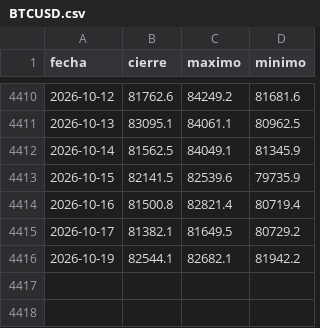
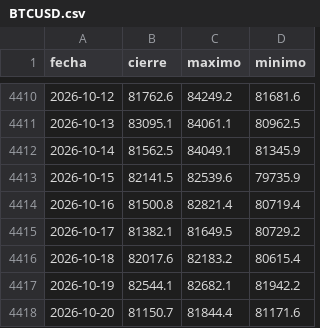
Before and after one commit to Aigosco/Bolsa-Radar, a CSV file: datos/precios/BTCUSD.csv, drawn as a sheet; only a part is shown, gaps mark what is left out; the diff names each change by its address in the sheet, - before the commit and + after, or states it on an @@ line.

```diff
--- a/datos/precios/BTCUSD.csv
+++ b/datos/precios/BTCUSD.csv
+row 4416: 2026-10-18 | 82017.6 | 82183.2 | 80615.4
+row 4418: 2026-10-20 | 81150.7 | 81844.4 | 81171.6
```
Also changed, not shown: datos/precios/DXY.csv, datos/precios/ETHUSD.csv, 36 other files.
